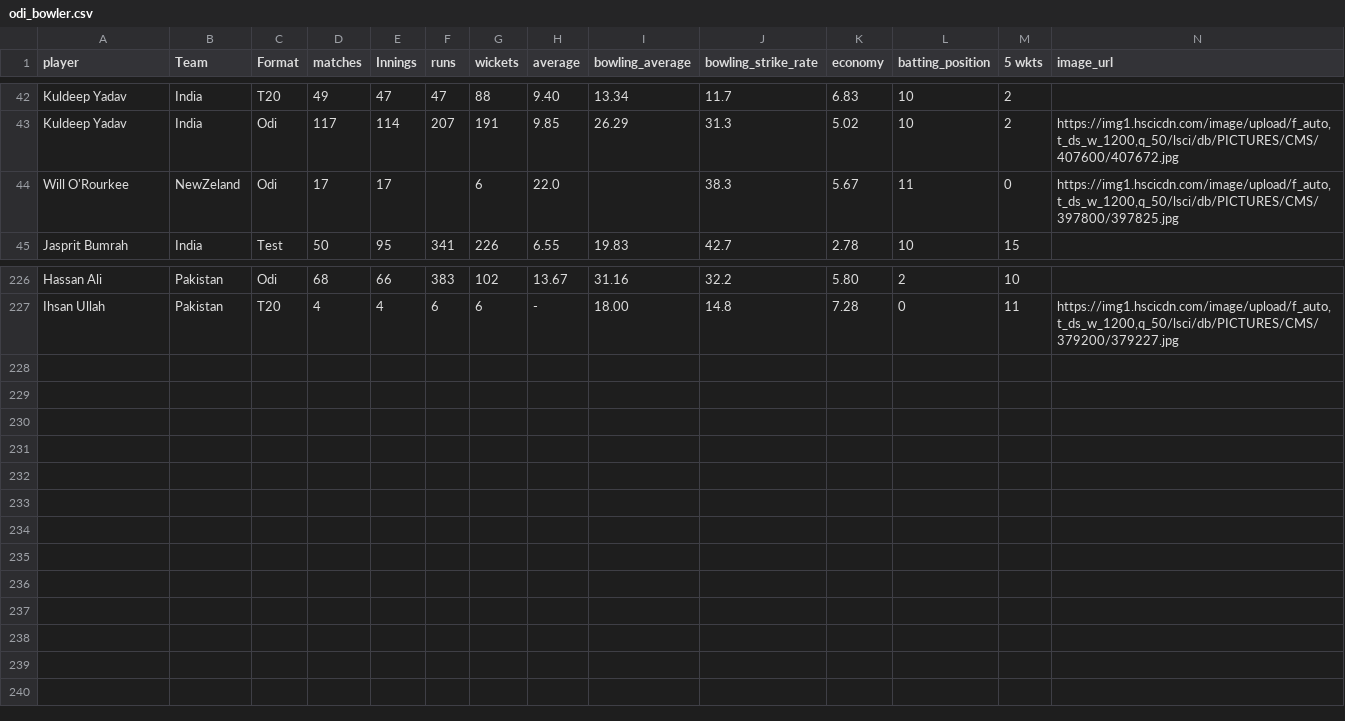
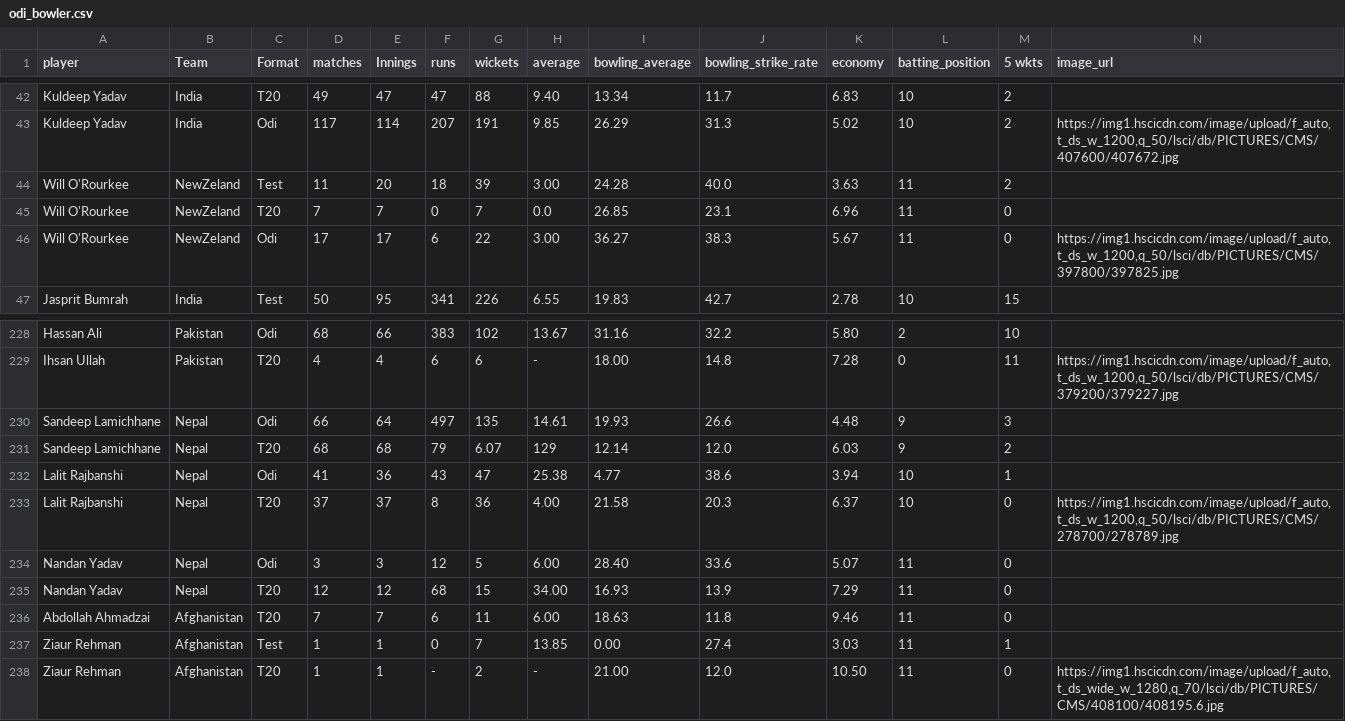
Before and after one commit to FarooqAzam21/Cricket-Analysis-Dashboard, a CSV file: odi_bowler.csv, drawn as a sheet; only a part is shown, gaps mark what is left out; addresses are those after the commit; rows hold the shown columns only; the diff names each change by its address in the sheet, - before the commit and + after, or states it on an @@ line.

```diff
--- a/odi_bowler.csv
+++ b/odi_bowler.csv
+row 44: Will O'Rourkee | NewZeland | Test | 11 | 20 | 18 | 39 | 3.00 | 24.28 | 40.0 | 3.63 | 11 | 2
+row 45: Will O'Rourkee | NewZeland | T20 | 7 | 7 | 0 | 7 | 0.0 | 26.85 | 23.1 | 6.96 | 11 | 0
-F46 (runs): (empty)
+F46 (runs): 6
-G46 (wickets): 6
+G46 (wickets): 22
-H46 (average): 22.0
+H46 (average): 3.00
-I46 (bowling_average): (empty)
+I46 (bowling_average): 36.27
+row 230: Sandeep Lamichhane | Nepal | Odi | 66 | 64 | 497 | 135 | 14.61 | 19.93 | 26.6 | 4.48 | 9 | 3
+row 231: Sandeep Lamichhane | Nepal | T20 | 68 | 68 | 79 | 6.07 | 129 | 12.14 | 12.0 | 6.03 | 9 | 2
+row 232: Lalit Rajbanshi | Nepal | Odi | 41 | 36 | 43 | 47 | 25.38 | 4.77 | 38.6 | 3.94 | 10 | 1
+row 233: Lalit Rajbanshi | Nepal | T20 | 37 | 37 | 8 | 36 | 4.00 | 21.58 | 20.3 | 6.37 | 10 | 0 | https://img1.hscicdn.com/image/upload/f_auto,t_ds_w_1200,q_50/lsci/db/PICTURES/CMS/278700/278789.jpg
+row 234: Nandan Yadav | Nepal | Odi | 3 | 3 | 12 | 5 | 6.00 | 28.40 | 33.6 | 5.07 | 11 | 0
+row 235: Nandan Yadav | Nepal | T20 | 12 | 12 | 68 | 15 | 34.00 | 16.93 | 13.9 | 7.29 | 11 | 0
+row 236: Abdollah Ahmadzai | Afghanistan | T20 | 7 | 7 | 6 | 11 | 6.00 | 18.63 | 11.8 | 9.46 | 11 | 0
+row 237: Ziaur Rehman | Afghanistan | Test | 1 | 1 | 0 | 7 | 13.85 | 0.00 | 27.4 | 3.03 | 11 | 1
+row 238: Ziaur Rehman | Afghanistan | T20 | 1 | 1 | - | 2 | - | 21.00 | 12.0 | 10.50 | 11 | 0 | https://img1.hscicdn.com/image/upload/f_auto,t_ds_wide_w_1280,q_70/lsci/db/PICTURES/CMS/408100/408195.6.jpg
```
Also changed, not shown: odi_all_rounders.csv, odi_batsman.csv, 23 other files.
